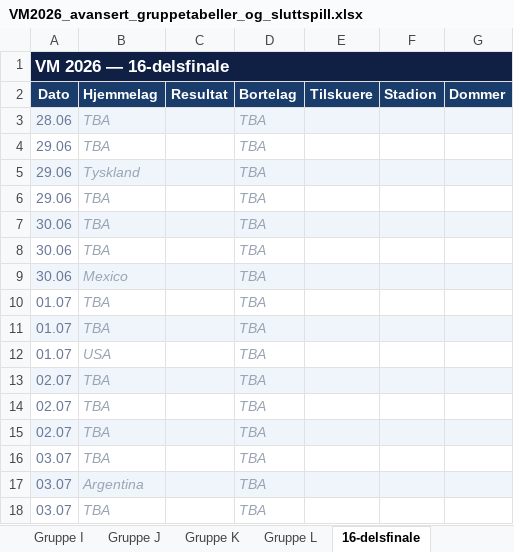
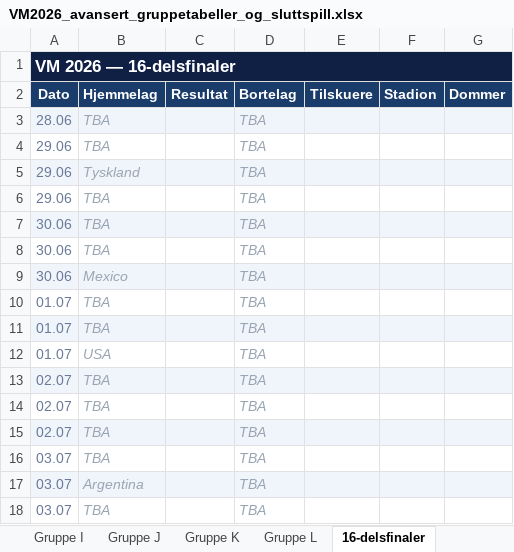
Before and after one commit to cathrinei/vm2026-statistikk, an Excel workbook: VM2026_avansert_gruppetabeller_og_sluttspill.xlsx, sheet 16-delsfinaler, drawn as a sheet; values as stored, in another font and other column widths than the file's, no borders; the diff names each change by its address in the sheet, - before the commit and + after, or states it on an @@ line.

```diff
--- a/VM2026_avansert_gruppetabeller_og_sluttspill.xlsx (sheet 16-delsfinaler)
+++ b/VM2026_avansert_gruppetabeller_og_sluttspill.xlsx (sheet 16-delsfinaler)
-sheet tab: 16-delsfinale
+sheet tab: 16-delsfinaler
-A1 (Dato): VM 2026 — 16-delsfinale
+A1 (Dato): VM 2026 — 16-delsfinaler
```
Also changed, not shown: sheet 8-delsfinaler, other sheet tabs, 1 other file.
